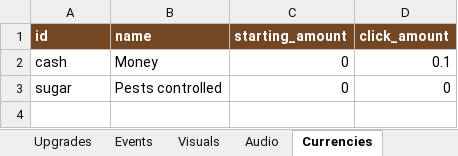
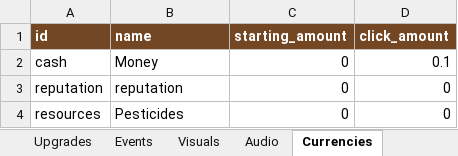
Before and after one commit to AmberTimber/COMP-2165-project-3, an Excel workbook: Pest control empire/Student Content/Clicker Template.xlsx, sheet Currencies, drawn as a sheet; values as stored, in another font and other column widths than the file's, no borders; addresses are those after the commit; the diff names each change by its address in the sheet, - before the commit and + after, or states it on an @@ line.

```diff
--- a/Pest control empire/Student Content/Clicker Template.xlsx (sheet Currencies)
+++ b/Pest control empire/Student Content/Clicker Template.xlsx (sheet Currencies)
+row 3: reputation | reputation | 0 | 0
-A4 (id): sugar
+A4 (id): resources
-B4 (name): Pests controlled
+B4 (name): Pesticides
```
Also changed, not shown: sheet Buildings, sheet Settings, other sheet tabs, 24 other files.
